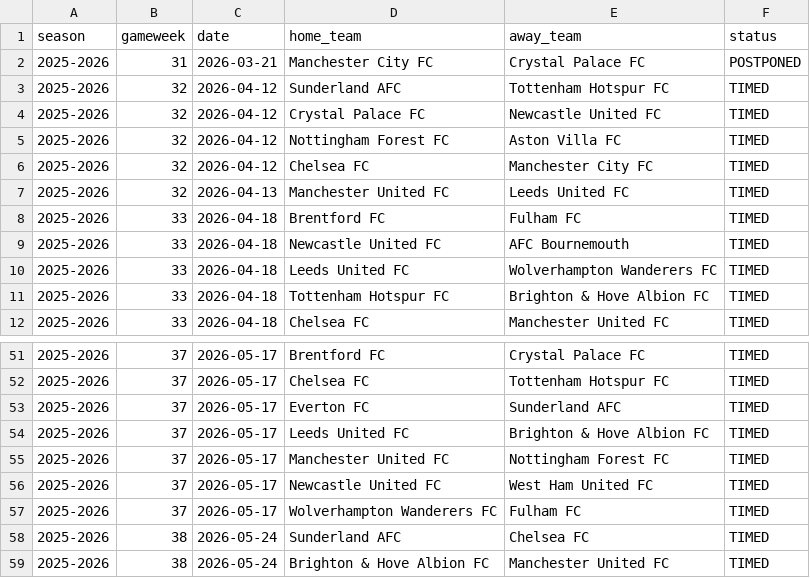
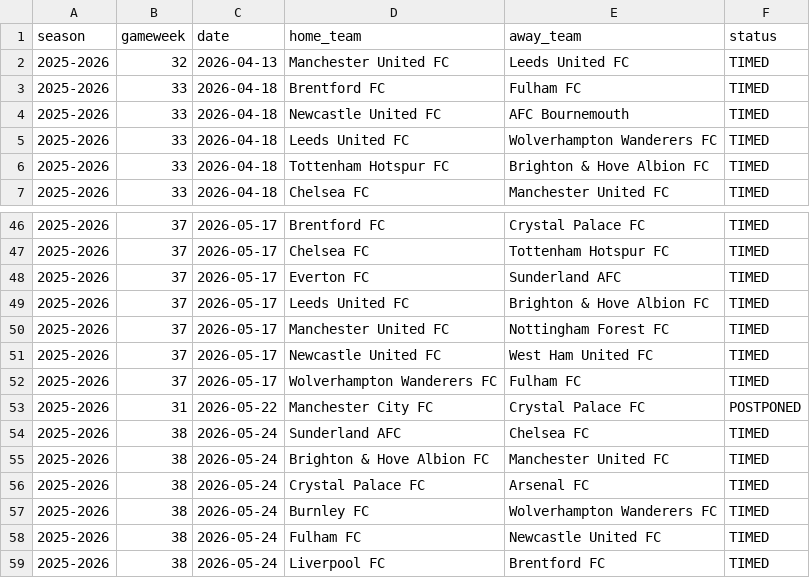
Before and after one commit to SugarAung/premier-league-predictor, a CSV file: data/live/pl_fixtures_from_api.csv, drawn as a sheet; only a part is shown, gaps mark what is left out; the shorter side is filled out with more unchanged rows; removed rows and columns are numbered as before the commit, all else as after; the diff names each change by its address in the sheet, - before the commit and + after, or states it on an @@ line.

```diff
--- a/data/live/pl_fixtures_from_api.csv
+++ b/data/live/pl_fixtures_from_api.csv
-row 2: 2025-2026 | 31 | 2026-03-21 | Manchester City FC | Crystal Palace FC | POSTPONED
-row 3: 2025-2026 | 32 | 2026-04-12 | Sunderland AFC | Tottenham Hotspur FC | TIMED
-row 4: 2025-2026 | 32 | 2026-04-12 | Crystal Palace FC | Newcastle United FC | TIMED
-row 5: 2025-2026 | 32 | 2026-04-12 | Nottingham Forest FC | Aston Villa FC | TIMED
-row 6: 2025-2026 | 32 | 2026-04-12 | Chelsea FC | Manchester City FC | TIMED
+row 53: 2025-2026 | 31 | 2026-05-22 | Manchester City FC | Crystal Palace FC | POSTPONED
```
Also changed, not shown: data/live/pl_results_from_api.csv.
